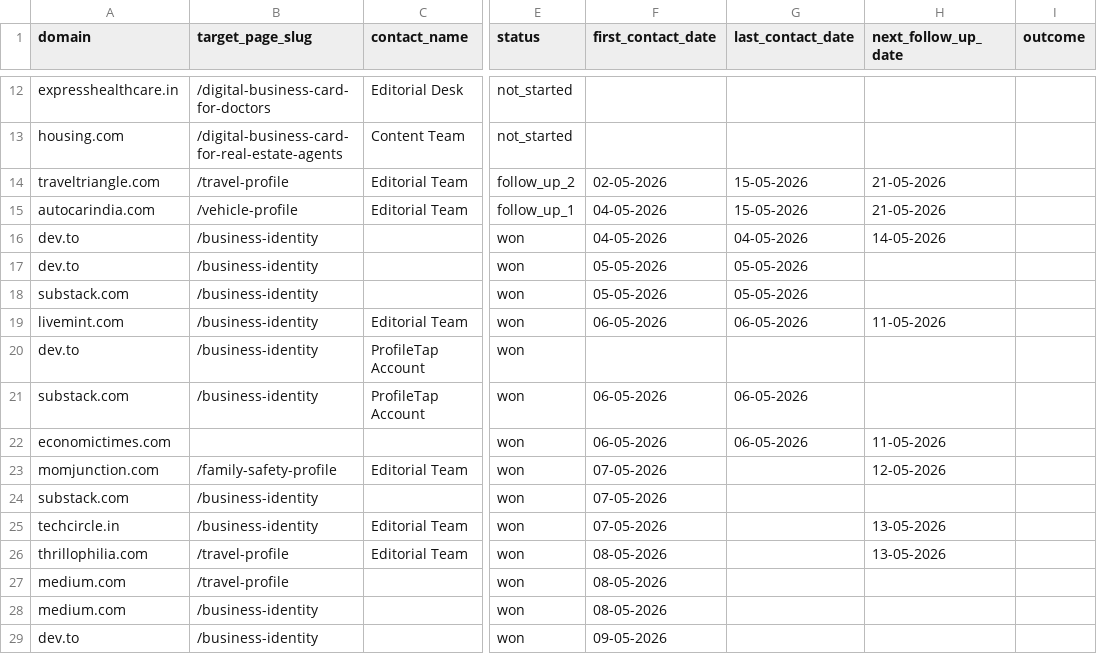
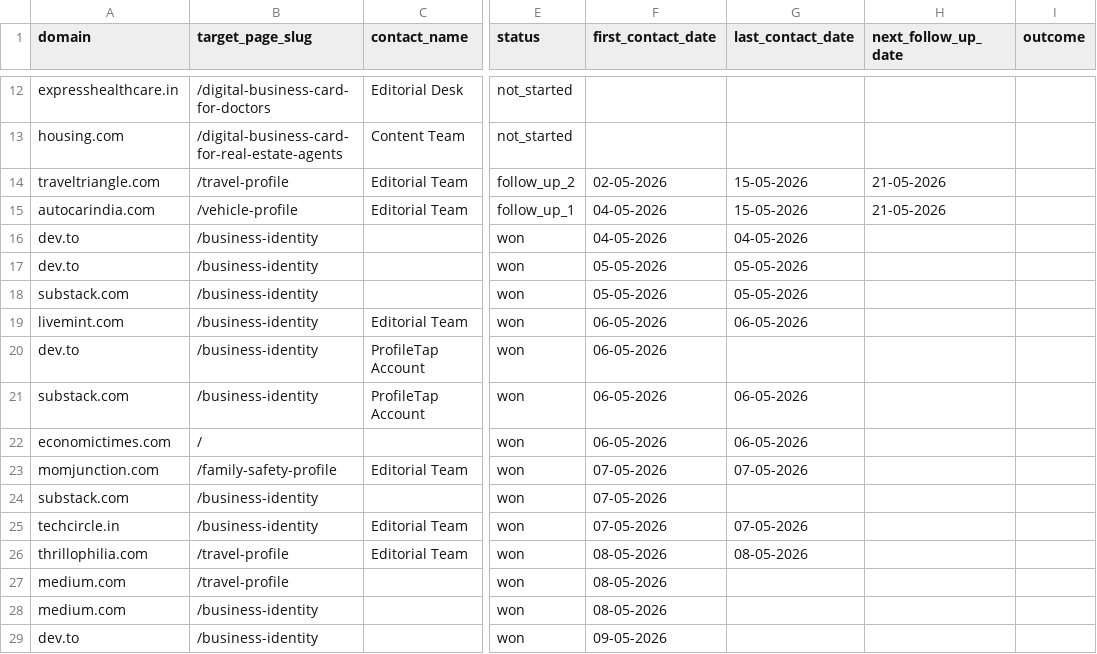
Before and after one commit to vedantacore-admin/profiletap-seo-os, a CSV file: projects/profiletap/data/backlinks/outreach_tracker.csv, drawn as a sheet; only a part is shown, gaps mark what is left out; the diff names each change by its address in the sheet, - before the commit and + after, or states it on an @@ line.

Commit message:
feat: update outreach tracker with new follow-up details and additional entries

```diff
--- a/projects/profiletap/data/backlinks/outreach_tracker.csv
+++ b/projects/profiletap/data/backlinks/outreach_tracker.csv
-H16 (next_follow_up_date): 14-05-2026
+H16 (next_follow_up_date): (empty)
-H19 (next_follow_up_date): 11-05-2026
+H19 (next_follow_up_date): (empty)
-F20 (first_contact_date): (empty)
+F20 (first_contact_date): 06-05-2026
-B22 (target_page_slug): (empty)
+B22 (target_page_slug): /
-H22 (next_follow_up_date): 11-05-2026
+H22 (next_follow_up_date): (empty)
-G23 (last_contact_date): (empty)
+G23 (last_contact_date): 07-05-2026
-H23 (next_follow_up_date): 12-05-2026
+H23 (next_follow_up_date): (empty)
-G25 (last_contact_date): (empty)
+G25 (last_contact_date): 07-05-2026
-H25:H26 (next_follow_up_date): 13-05-2026
+H25:H26 (next_follow_up_date): (empty)
-G26 (last_contact_date): (empty)
+G26 (last_contact_date): 08-05-2026
```
